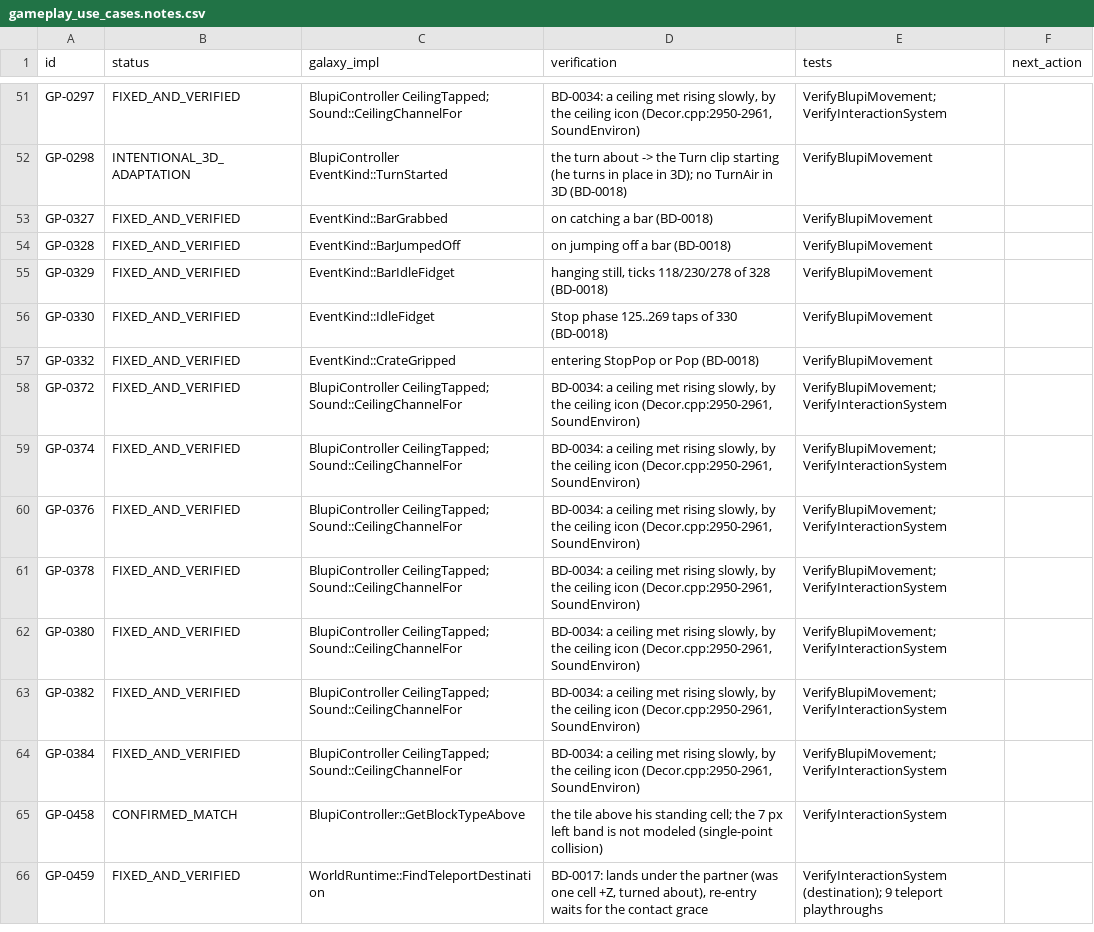
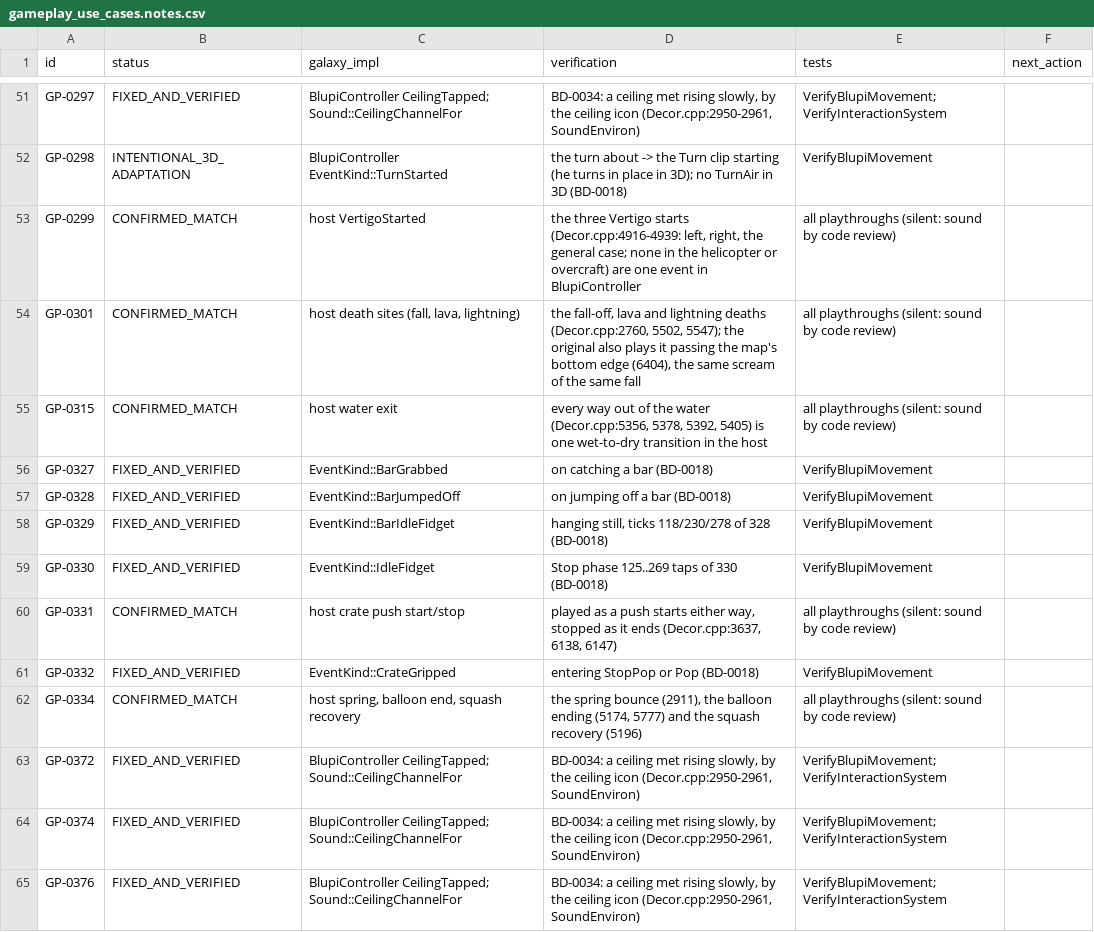
Before and after one commit to openeggbert/galaxy-eggbert, a CSV file: plans/audit/gameplay_use_cases.notes.csv, drawn as a sheet; only a part is shown, gaps mark what is left out; the shorter side is filled out with more unchanged rows; the diff names each change by its address in the sheet, - before the commit and + after, or states it on an @@ line.

```diff
--- a/plans/audit/gameplay_use_cases.notes.csv
+++ b/plans/audit/gameplay_use_cases.notes.csv
+row 53: GP-0299 | CONFIRMED_MATCH | host VertigoStarted | the three Vertigo starts (Decor.cpp:4916-4939: left, right, the general case; none in the helicopter or overcraft) are one event in BlupiController | all playthroughs (silent: sound by code review)
+row 54: GP-0301 | CONFIRMED_MATCH | host death sites (fall, lava, lightning) | the fall-off, lava and lightning deaths (Decor.cpp:2760, 5502, 5547); the original also plays it passing the map's bottom edge (6404), the same scream of the same fall | all playthroughs (silent: sound by code review)
+row 55: GP-0315 | CONFIRMED_MATCH | host water exit | every way out of the water (Decor.cpp:5356, 5378, 5392, 5405) is one wet-to-dry transition in the host | all playthroughs (silent: sound by code review)
+row 60: GP-0331 | CONFIRMED_MATCH | host crate push start/stop | played as a push starts either way, stopped as it ends (Decor.cpp:3637, 6138, 6147) | all playthroughs (silent: sound by code review)
+row 62: GP-0334 | CONFIRMED_MATCH | host spring, balloon end, squash recovery | the spring bounce (2911), the balloon ending (5174, 5777) and the squash recovery (5196) | all playthroughs (silent: sound by code review)
```
Also changed, not shown: plans/audit/gameplay_use_cases.csv.
